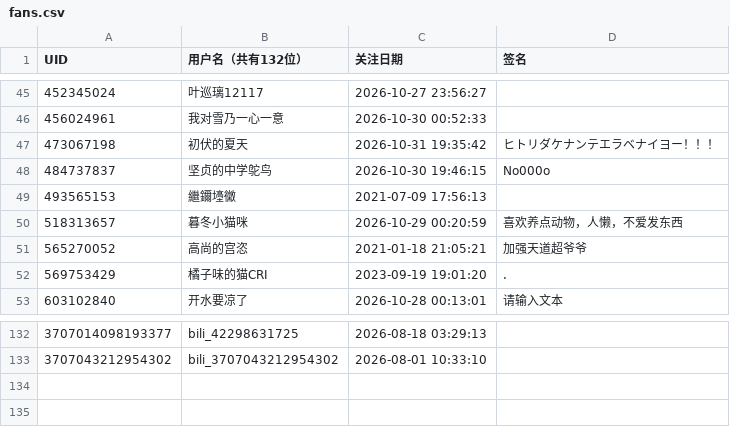
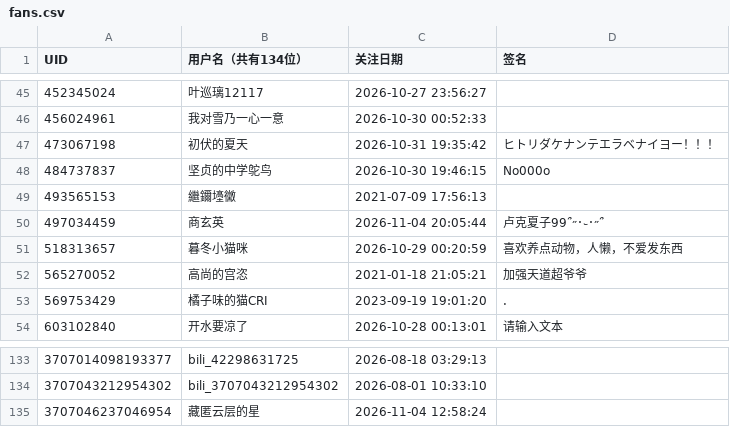
Before and after one commit to yuluoshenjun/bili_fans, a CSV file: fans.csv, drawn as a sheet; only a part is shown, gaps mark what is left out; the diff names each change by its address in the sheet, - before the commit and + after, or states it on an @@ line.

```diff
--- a/fans.csv
+++ b/fans.csv
-B1: 用户名（共有132位）
+B1: 用户名（共有134位）
+row 50: 497034459 | 商玄英 | 2026-11-04 20:05:44 | 卢克夏子99՞˶･֊･˶՞
+row 135: 3707046237046954 | 藏匿云层的星 | 2026-11-04 12:58:24
```
